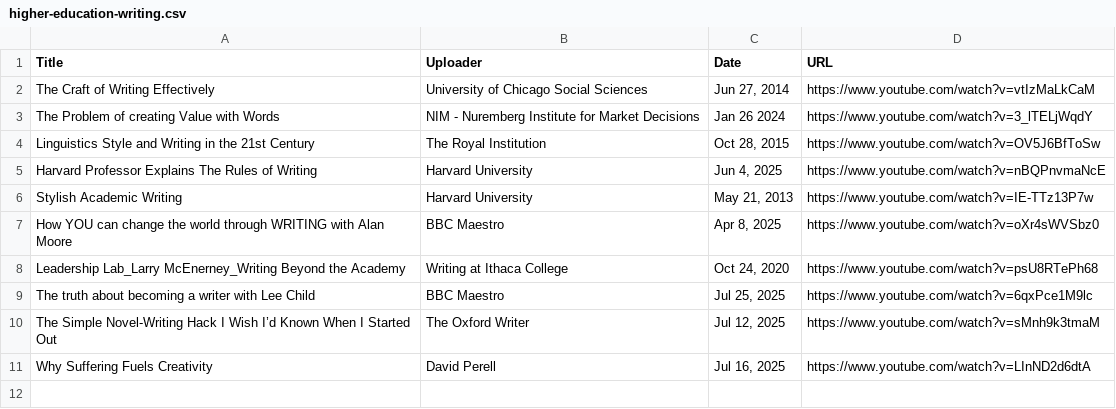
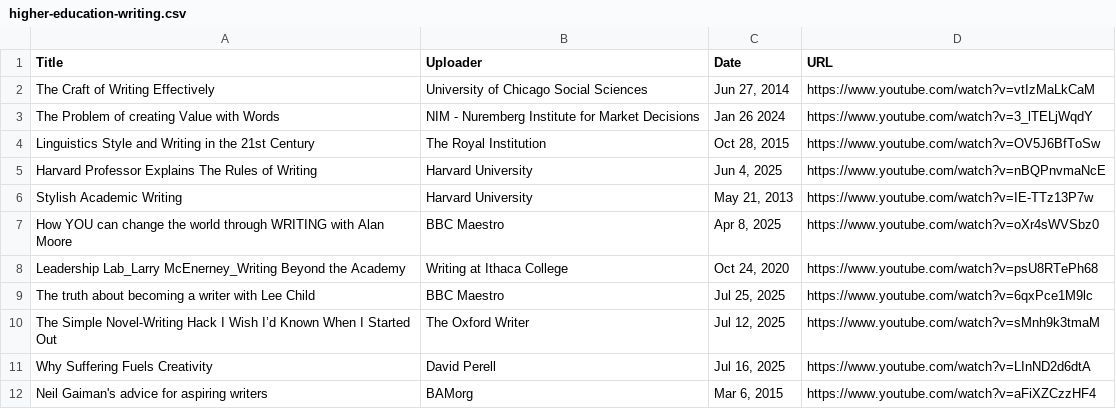
Before and after one commit to jaymarichua/academic-writing, a CSV file: higher-education-writing.csv, drawn as a sheet.

Commit message:
Update higher-education-writing.csv

```diff
--- a/higher-education-writing.csv
+++ b/higher-education-writing.csv
@@ -11 +11,2 @@ Title, Uploader, Date, URL
 "Why Suffering Fuels Creativity", "David Perell", "Jul 16, 2025", "https://www.youtube.com/watch?v=LInND2d6dtA"
+"Neil Gaiman's advice for aspiring writers", "BAMorg", "Mar 6, 2015", "https://www.youtube.com/watch?v=aFiXZCzzHF4"
```
